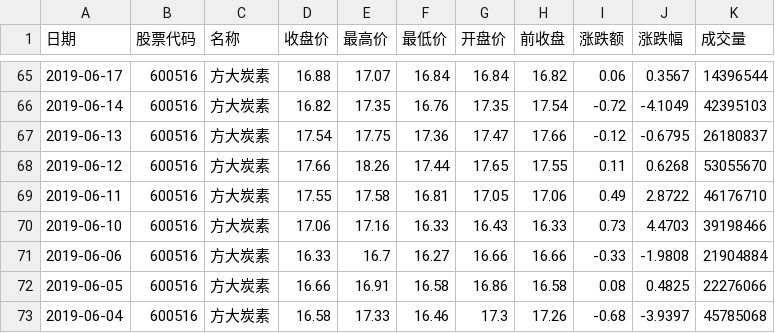
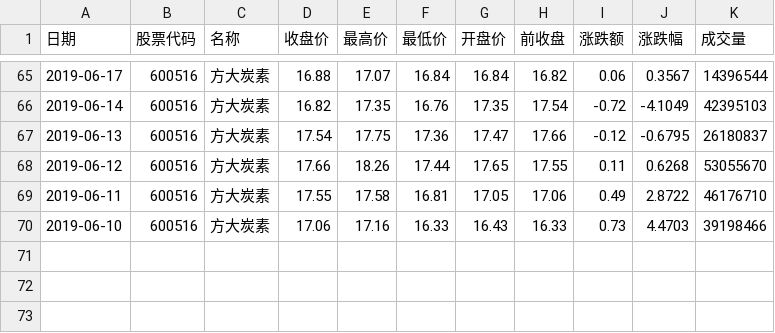
Before and after one commit to Stardustsky/Saistock, a CSV file: module/data/0600516.csv, drawn as a sheet; only a part is shown, gaps mark what is left out; the diff names each change by its address in the sheet, - before the commit and + after, or states it on an @@ line.

```diff
--- a/module/data/0600516.csv
+++ b/module/data/0600516.csv
-row 71: 2019-06-06 | 600516 | 方大炭素 | 16.33 | 16.7 | 16.27 | 16.66 | 16.66 | -0.33 | -1.9808 | 21904884
-row 72: 2019-06-05 | 600516 | 方大炭素 | 16.66 | 16.91 | 16.58 | 16.86 | 16.58 | 0.08 | 0.4825 | 22276066
-row 73: 2019-06-04 | 600516 | 方大炭素 | 16.58 | 17.33 | 16.46 | 17.3 | 17.26 | -0.68 | -3.9397 | 45785068
```
Also changed, not shown: module/data/1000858.csv, module/data/1002565.csv, 7 other files.
